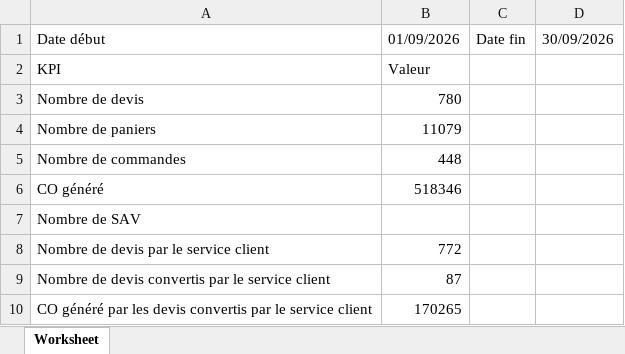
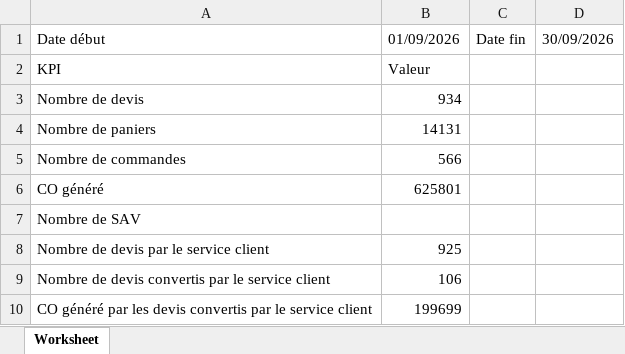
Before and after one commit to VianneyCKC72/ckc-net-districlos.es, an Excel workbook: modules/dtc_stats_general/data/export/kpi.xlsx, sheet Worksheet, drawn as a sheet; values as stored, in another font and other column widths than the file's, no borders; the diff names each change by its address in the sheet, - before the commit and + after, or states it on an @@ line.

```diff
--- a/modules/dtc_stats_general/data/export/kpi.xlsx (sheet Worksheet)
+++ b/modules/dtc_stats_general/data/export/kpi.xlsx (sheet Worksheet)
-B3: 780
+B3: 934
-B4: 11079
+B4: 14131
-B5: 448
+B5: 566
-B6: 518346
+B6: 625801
-B8: 772
+B8: 925
-B9: 87
+B9: 106
-B10: 170265
+B10: 199699
```
Also changed, not shown: 12 other files.
